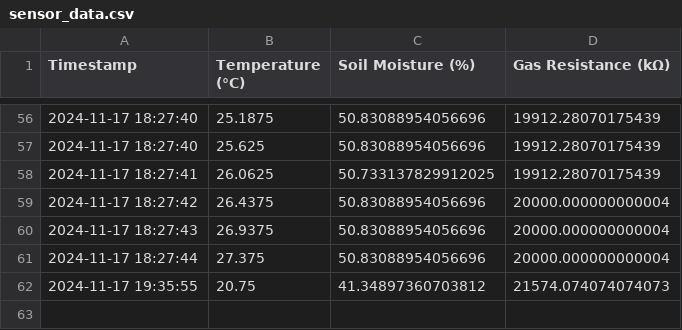
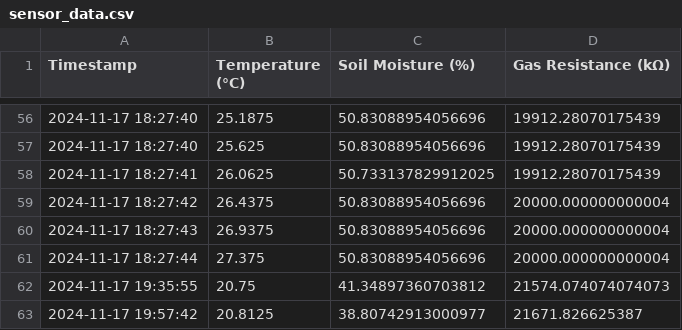
Before and after one commit to a23701/monitoring, a CSV file: data/sensor_data.csv, drawn as a sheet; only a part is shown, gaps mark what is left out.

```diff
--- a/data/sensor_data.csv
+++ b/data/sensor_data.csv
@@ -62 +62,2 @@ Timestamp,Temperature (°C),Soil Moisture (%),Gas Resistance (kΩ)
 2024-11-17 19:35:55,20.75,41.34897360703812,21574.074074074073
+2024-11-17 19:57:42,20.8125,38.80742913000977,21671.826625387
```
Also changed, not shown: 2 other files.
